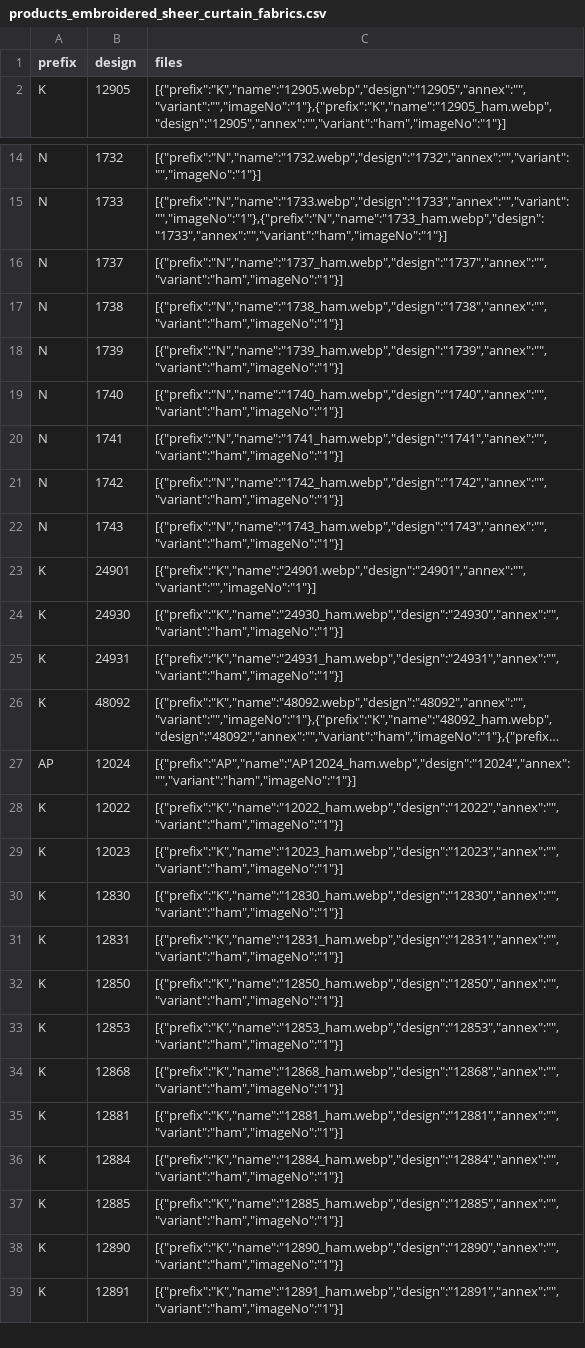
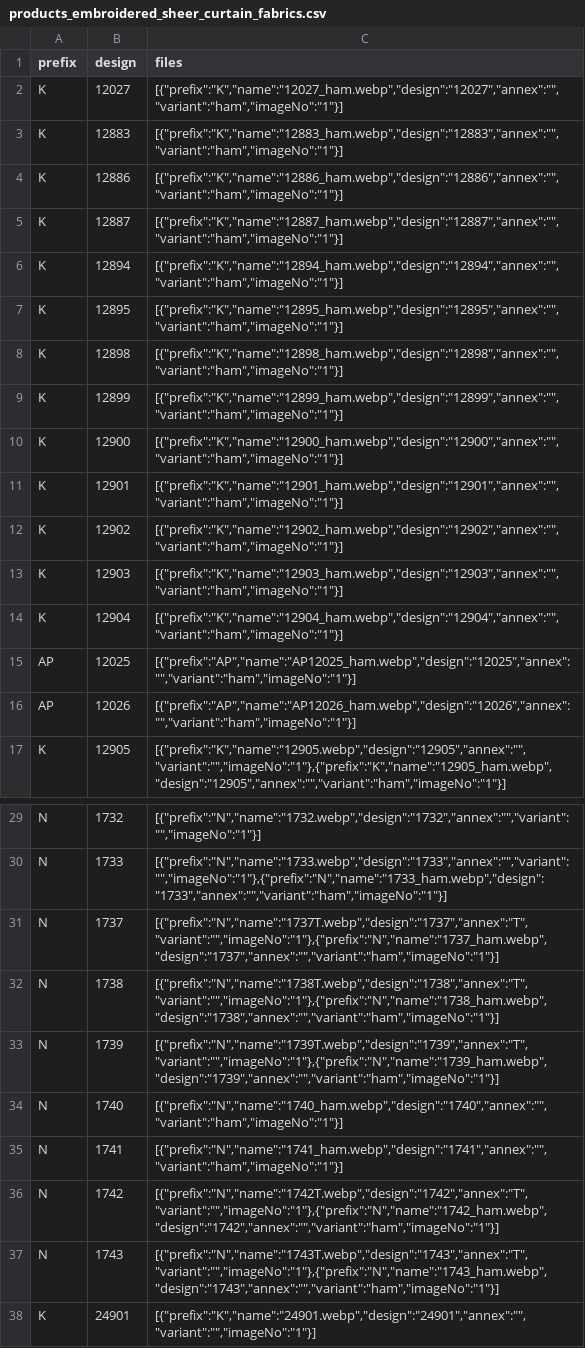
Before and after one commit to firatdmf/demfirat, a CSV file: src/vir_db/products_embroidered_sheer_curtain_fabrics.csv, drawn as a sheet; only a part is shown, gaps mark what is left out; the shorter side is filled out with more unchanged rows; long unchanged cells end in ….

Commit message:
added new curtain designs

```diff
--- a/src/vir_db/products_embroidered_sheer_curtain_fabrics.csv
+++ b/src/vir_db/products_embroidered_sheer_curtain_fabrics.csv
@@ -1,2 +1,17 @@
 prefix,design,files
+K,12027,"[{""prefix"":""K"",""name"":""12027_ham.webp"",""design"":""12027"",""annex"":"""",""variant"":""ham"",""imageNo"":""1""}]"
+K,12883,"[{""prefix"":""K"",""name"":""12883_ham.webp"",""design"":""12883"",""annex"":"""",""variant"":""ham"",""imageNo"":""1""}]"
+K,12886,"[{""prefix"":""K"",""name"":""12886_ham.webp"",""design"":""12886"",""annex"":"""",""variant"":""ham"",""imageNo"":""1""}]"
+K,12887,"[{""prefix"":""K"",""name"":""12887_ham.webp"",""design"":""12887"",""annex"":"""",""variant"":""ham"",""imageNo"":""1""}]"
+K,12894,"[{""prefix"":""K"",""name"":""12894_ham.webp"",""design"":""12894"",""annex"":"""",""variant"":""ham"",""imageNo"":""1""}]"
+K,12895,"[{""prefix"":""K"",""name"":""12895_ham.webp"",""design"":""12895"",""annex"":"""",""variant"":""ham"",""imageNo"":""1""}]"
+K,12898,"[{""prefix"":""K"",""name"":""12898_ham.webp"",""design"":""12898"",""annex"":"""",""variant"":""ham"",""imageNo"":""1""}]"
+K,12899,"[{""prefix"":""K"",""name"":""12899_ham.webp"",""design"":""12899"",""annex"":"""",""variant"":""ham"",""imageNo"":""1""}]"
+K,12900,"[{""prefix"":""K"",""name"":""12900_ham.webp"",""design"":""12900"",""annex"":"""",""variant"":""ham"",""imageNo"":""1""}]"
+K,12901,"[{""prefix"":""K"",""name"":""12901_ham.webp"",""design"":""12901"",""annex"":"""",""variant"":""ham"",""imageNo"":""1""}]"
+K,12902,"[{""prefix"":""K"",""name"":""12902_ham.webp"",""design"":""12902"",""annex"":"""",""variant"":""ham"",""imageNo"":""1""}]"
+K,12903,"[{""prefix"":""K"",""name"":""12903_ham.webp"",""design"":""12903"",""annex"":"""",""variant"":""ham"",""imageNo"":""1""}]"
+K,12904,"[{""prefix"":""K"",""name"":""12904_ham.webp"",""design"":""12904"",""annex"":"""",""variant"":""ham"",""imageNo"":""1""}]"
+AP,12025,"[{""prefix"":""AP"",""name"":""AP12025_ham.webp"",""design"":""12025"",""annex"":"""",""variant"":""ham"",""imageNo"":""1""}]"
+AP,12026,"[{""prefix"":""AP"",""name"":""AP12026_ham.webp"",""design"":""12026"",""annex"":"""",""variant"":""ham"",""imageNo"":""1""}]"
 K,12905,"[{""prefix"":""K"",""name"":""12905.webp"",""design"":""12905"",""annex"":"""",""variant"":"""",""imageNo"":""1""},{""prefix"":""K"",""name"":""12905_ham.webp"",""design"":""12905"",""annex"":"""",""variant"":""ham"",""imageNo"":""1""}]"
@@ -15,9 +30,9 @@ N,1732,"[{""prefix"":""N"",""name"":""1732.webp"",""design"":""1732"",""annex"":
 N,1733,"[{""prefix"":""N"",""name"":""1733.webp"",""design"":""1733"",""annex"":"""",""variant"":"""",""imageNo"":""1""},{""prefix"":""N"",""name"":""1733_ham.webp"",""design"":""1733"",""annex"":"""",""variant"":""ham"",""imageNo"":""1""}]"
-N,1737,"[{""prefix"":""N"",""name"":""1737_ham.webp"",""design"":""1737"",""annex"":"""",""variant"":""ham"",""imageNo"":""1""}]"
-N,1738,"[{""prefix"":""N"",""name"":""1738_ham.webp"",""design"":""1738"",""annex"":"""",""variant"":""ham"",""imageNo"":""1""}]"
-N,1739,"[{""prefix"":""N"",""name"":""1739_ham.webp"",""design"":""1739"",""annex"":"""",""variant"":""ham"",""imageNo"":""1""}]"
+N,1737,"[{""prefix"":""N"",""name"":""1737T.webp"",""design"":""1737"",""annex"":""T"",""variant"":"""",""imageNo"":""1""},{""prefix"":""N"",""name"":""1737_ham.webp"",""design"":""1737"",""annex"":"""",""variant"":""ham"",""imageNo"":""1""}]"
+N,1738,"[{""prefix"":""N"",""name"":""1738T.webp"",""design"":""1738"",""annex"":""T"",""variant"":"""",""imageNo"":""1""},{""prefix"":""N"",""name"":""1738_ham.webp"",""design"":""1738"",""annex"":"""",""variant"":""ham"",""imageNo"":""1""}]"
+N,1739,"[{""prefix"":""N"",""name"":""1739T.webp"",""design"":""1739"",""annex"":""T"",""variant"":"""",""imageNo"":""1""},{""prefix"":""N"",""name"":""1739_ham.webp"",""design"":""1739"",""annex"":"""",""variant"":""ham"",""imageNo"":""1""}]"
 N,1740,"[{""prefix"":""N"",""name"":""1740_ham.webp"",""design"":""1740"",""annex"":"""",""variant"":""ham"",""imageNo"":""1""}]"
 N,1741,"[{""prefix"":""N"",""name"":""1741_ham.webp"",""design"":""1741"",""annex"":"""",""variant"":""ham"",""imageNo"":""1""}]"
-N,1742,"[{""prefix"":""N"",""name"":""1742_ham.webp"",""design"":""1742"",""annex"":"""",""variant"":""ham"",""imageNo"":""1""}]"
-N,1743,"[{""prefix"":""N"",""name"":""1743_ham.webp"",""design"":""1743"",""annex"":"""",""variant"":""ham"",""imageNo"":""1""}]"
+N,1742,"[{""prefix"":""N"",""name"":""1742T.webp"",""design"":""1742"",""annex"":""T"",""variant"":"""",""imageNo"":""1""},{""prefix"":""N"",""name"":""1742_ham.webp"",""design"":""1742"",""annex"":"""",""variant"":""ham"",""imageNo"":""1""}]"
+N,1743,"[{""prefix"":""N"",""name"":""1743T.webp"",""design"":""1743"",""annex"":""T"",""variant"":"""",""imageNo"":""1""},{""prefix"":""N"",""name"":""1743_ham.webp"",""design"":""1743"",""annex"":"""",""variant"":""ham"",""imageNo"":""1""}]"
 K,24901,"[{""prefix"":""K"",""name"":""24901.webp"",""design"":""24901"",""annex"":"""",""variant"":"""",""imageNo"":""1""}]"
```
Also changed, not shown: 41 other files.
